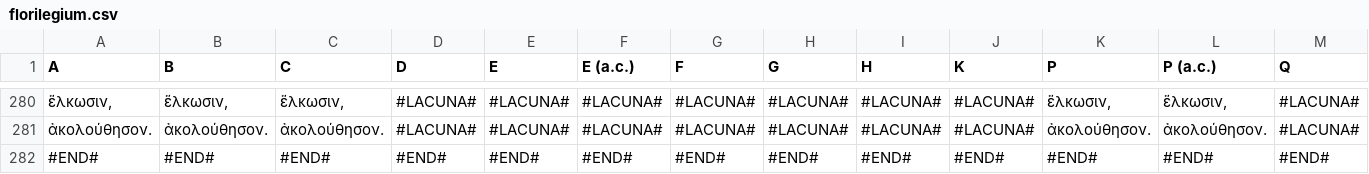
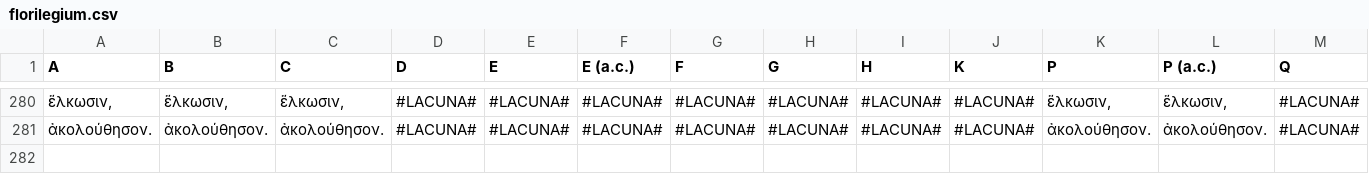
Before and after one commit to tla/stemmatology, a CSV file: t/data/florilegium.csv, drawn as a sheet; only a part is shown, gaps mark what is left out; rows hold the shown columns only; the diff names each change by its address in the sheet, - before the commit and + after, or states it on an @@ line.

```diff
--- a/t/data/florilegium.csv
+++ b/t/data/florilegium.csv
-row 282: #END# | #END# | #END# | #END# | #END# | #END# | #END# | #END# | #END# | #END# | #END# | #END# | #END#
```
Also changed, not shown: 2 other files.
